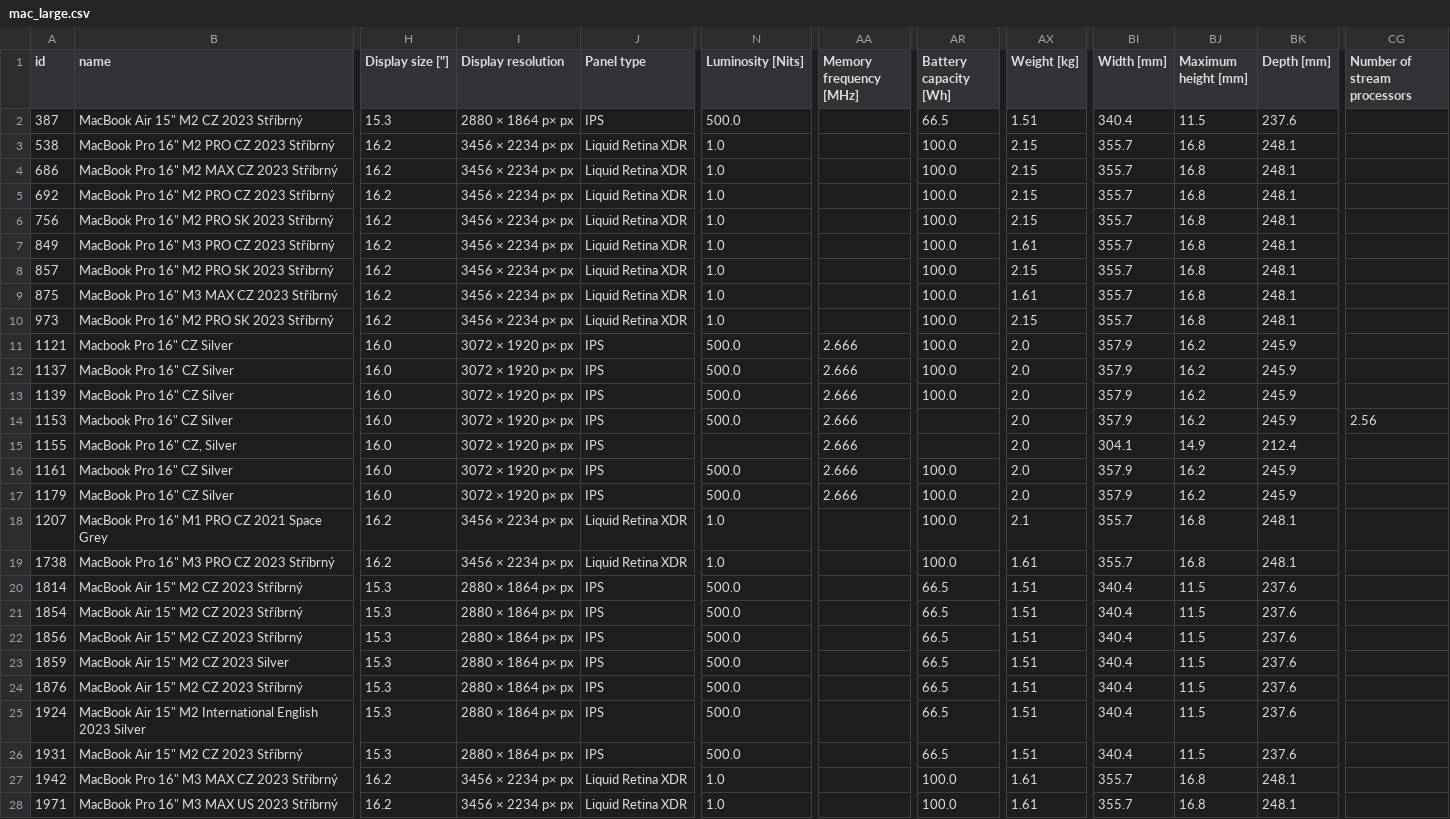
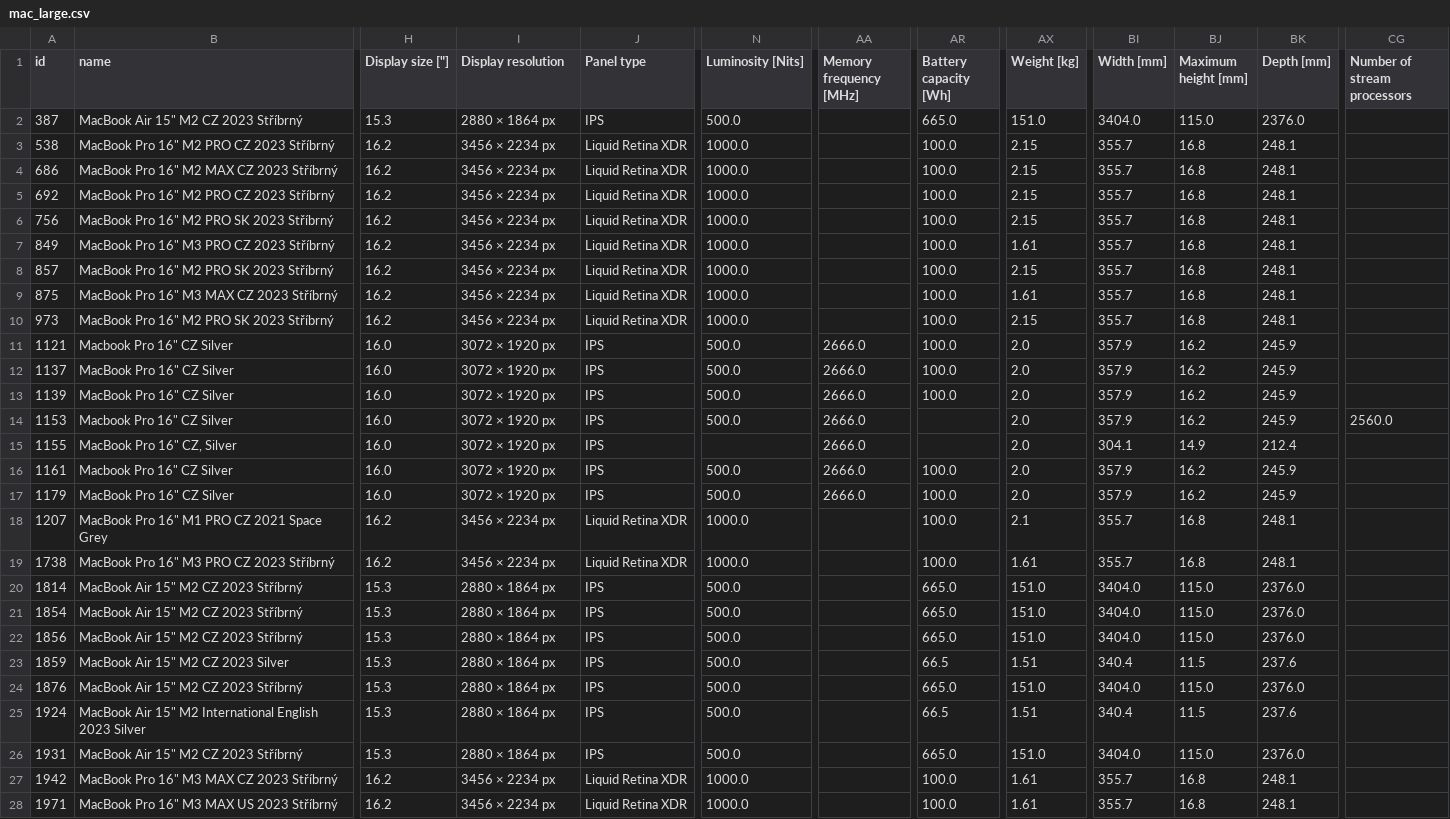
Before and after one commit to matejscerba/Thesis, a CSV file: server/data/laptops/mac_large.csv, drawn as a sheet; only a part is shown, gaps mark what is left out; the diff covers the shown part only; the diff names each change by its address in the sheet, - before the commit and + after, or states it on an @@ line.

```diff
--- a/server/data/laptops/mac_large.csv
+++ b/server/data/laptops/mac_large.csv
-I2 (Display resolution): 2880 × 1864 p× px
+I2 (Display resolution): 2880 × 1864 px
-AR2 (Battery capacity [Wh]): 66.5
+AR2 (Battery capacity [Wh]): 665.0
-AX2 (Weight [kg]): 1.51
+AX2 (Weight [kg]): 151.0
-BI2 (Width [mm]): 340.4
+BI2 (Width [mm]): 3404.0
-BJ2 (Maximum height [mm]): 11.5
+BJ2 (Maximum height [mm]): 115.0
-BK2 (Depth [mm]): 237.6
+BK2 (Depth [mm]): 2376.0
-I3:I10 (Display resolution): 3456 × 2234 p× px
+I3:I10 (Display resolution): 3456 × 2234 px
-N3:N10 (Luminosity [Nits]): 1.0
+N3:N10 (Luminosity [Nits]): 1000.0
-I11:I17 (Display resolution): 3072 × 1920 p× px
+I11:I17 (Display resolution): 3072 × 1920 px
-AA11:AA17 (Memory frequency [MHz]): 2.666
+AA11:AA17 (Memory frequency [MHz]): 2666.0
-CG14 (Number of stream processors): 2.56
+CG14 (Number of stream processors): 2560.0
-I18:I19 (Display resolution): 3456 × 2234 p× px
+I18:I19 (Display resolution): 3456 × 2234 px
-N18:N19 (Luminosity [Nits]): 1.0
+N18:N19 (Luminosity [Nits]): 1000.0
-I20:I26 (Display resolution): 2880 × 1864 p× px
+I20:I26 (Display resolution): 2880 × 1864 px
-AR20:AR22 (Battery capacity [Wh]): 66.5
+AR20:AR22 (Battery capacity [Wh]): 665.0
-AX20:AX22 (Weight [kg]): 1.51
+AX20:AX22 (Weight [kg]): 151.0
-BI20:BI22 (Width [mm]): 340.4
+BI20:BI22 (Width [mm]): 3404.0
-BJ20:BJ22 (Maximum height [mm]): 11.5
+BJ20:BJ22 (Maximum height [mm]): 115.0
-BK20:BK22 (Depth [mm]): 237.6
+BK20:BK22 (Depth [mm]): 2376.0
-AR24 (Battery capacity [Wh]): 66.5
+AR24 (Battery capacity [Wh]): 665.0
-AX24 (Weight [kg]): 1.51
+AX24 (Weight [kg]): 151.0
-BI24 (Width [mm]): 340.4
+BI24 (Width [mm]): 3404.0
-BJ24 (Maximum height [mm]): 11.5
+BJ24 (Maximum height [mm]): 115.0
-BK24 (Depth [mm]): 237.6
+BK24 (Depth [mm]): 2376.0
-AR26 (Battery capacity [Wh]): 66.5
+AR26 (Battery capacity [Wh]): 665.0
-AX26 (Weight [kg]): 1.51
+AX26 (Weight [kg]): 151.0
-BI26 (Width [mm]): 340.4
+BI26 (Width [mm]): 3404.0
-BJ26 (Maximum height [mm]): 11.5
+BJ26 (Maximum height [mm]): 115.0
-BK26 (Depth [mm]): 237.6
+BK26 (Depth [mm]): 2376.0
-I27:I28 (Display resolution): 3456 × 2234 p× px
+I27:I28 (Display resolution): 3456 × 2234 px
-N27:N28 (Luminosity [Nits]): 1.0
+N27:N28 (Luminosity [Nits]): 1000.0
```
Also changed, not shown: 90 edited cells elsewhere in this file, server/data/laptops/attributes_rating.csv, 21 other files.
